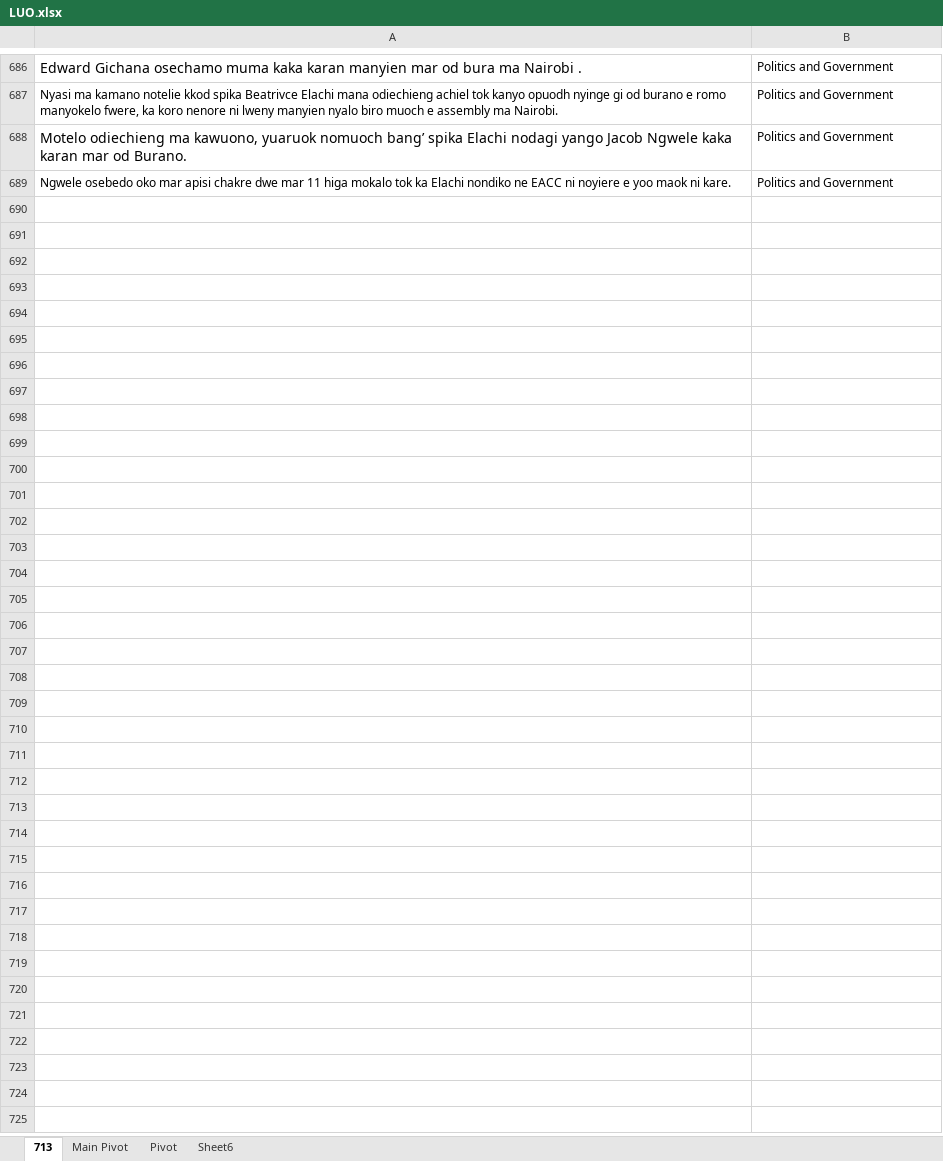
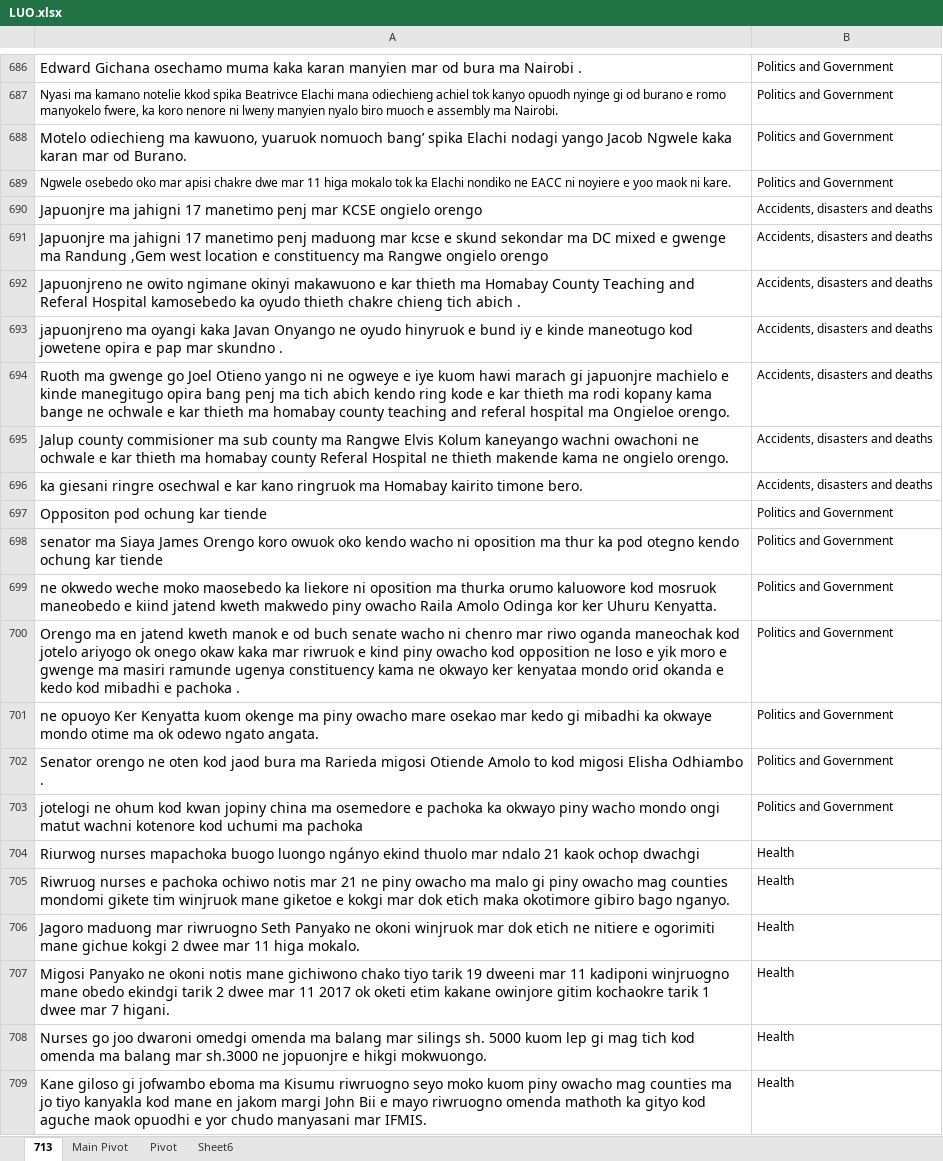
Before and after one commit to Pogayo/Luo-News-Dataset, an Excel workbook: LUO.xlsx, sheet 713, drawn as a sheet; only a part is shown, gaps mark what is left out; values as stored, in another font and other column widths than the file's, no borders; the diff covers the shown part only; the diff names each change by its address in the sheet, - before the commit and + after, or states it on an @@ line.

Commit message:
added 18/11/18

```diff
--- a/LUO.xlsx (sheet 713)
+++ b/LUO.xlsx (sheet 713)
+row 690: Japuonjre ma jahigni 17 manetimo penj mar KCSE ongielo orengo | Accidents, disasters and deaths
+row 691: Japuonjre ma jahigni 17 manetimo penj maduong mar kcse e skund sekondar ma DC mixed e gwenge ma Randung ,Gem west location e constituency ma Rangwe ongielo orengo | Accidents, disasters and deaths
+row 692: Japuonjreno ne owito ngimane okinyi makawuono e kar thieth ma Homabay County Teaching and Referal Hospital kamosebedo ka oyudo thieth chakre chieng tich abich . | Accidents, disasters and deaths
+row 693: japuonjreno ma oyangi kaka Javan Onyango ne oyudo hinyruok e bund iy e kinde maneotugo kod jowetene opira e pap mar skundno . | Accidents, disasters and deaths
+row 694: Ruoth ma gwenge go Joel Otieno yango ni ne ogweye e iye kuom hawi marach gi japuonjre machielo e kinde manegitugo opira bang penj ma tich abich kendo ring kode e kar thieth ma rodi kopany kama bange ne ochwale e kar thieth ma homabay county teaching and referal hospital ma Ongieloe orengo. | Accidents, disasters and deaths
+row 695: Jalup county commisioner ma sub county ma Rangwe Elvis Kolum kaneyango wachni owachoni ne ochwale e kar thieth ma homabay county Referal Hospital ne thieth makende kama ne ongielo orengo. | Accidents, disasters and deaths
+row 696: ka giesani ringre osechwal e kar kano ringruok ma Homabay kairito timone bero. | Accidents, disasters and deaths
+row 697: Oppositon pod ochung kar tiende | Politics and Government
+row 698: senator ma Siaya James Orengo koro owuok oko kendo wacho ni oposition ma thur ka pod otegno kendo ochung kar tiende | Politics and Government
+row 699: ne okwedo weche moko maosebedo ka liekore ni oposition ma thurka orumo kaluowore kod mosruok maneobedo e kiind jatend kweth makwedo piny owacho Raila Amolo Odinga kor ker Uhuru Kenyatta. | Politics and Government
+row 700: Orengo ma en jatend kweth manok e od buch senate wacho ni chenro mar riwo oganda maneochak kod jotelo ariyogo ok onego okaw kaka mar riwruok e kind piny owacho kod opposition ne loso e yik moro e gwenge ma masiri ramunde ugenya constituency kama ne okwayo ker kenyataa mondo orid okanda e kedo kod mibadhi e pachoka . | Politics and Government
+row 701: ne opuoyo Ker Kenyatta kuom okenge ma piny owacho mare osekao mar kedo gi mibadhi ka okwaye mondo otime ma ok odewo ngato angata. | Politics and Government
+row 702: Senator orengo ne oten kod jaod bura ma Rarieda migosi Otiende Amolo to kod migosi Elisha Odhiambo . | Politics and Government
+row 703: jotelogi ne ohum kod kwan jopiny china ma osemedore e pachoka ka okwayo piny wacho mondo ongi matut wachni kotenore kod uchumi ma pachoka | Politics and Government
+row 704: Riurwog nurses mapachoka buogo luongo ngányo ekind thuolo mar ndalo 21 kaok ochop dwachgi | Health
+row 705: Riwruog nurses e pachoka ochiwo notis mar 21 ne piny owacho ma malo gi piny owacho mag counties mondomi gikete tim winjruok mane giketoe e kokgi mar dok etich maka okotimore gibiro bago nganyo. | Health
+row 706: Jagoro maduong mar riwruogno Seth Panyako ne okoni winjruok mar dok etich ne nitiere e ogorimiti mane gichue kokgi 2 dwee mar 11 higa mokalo. | Health
+row 707: Migosi Panyako ne okoni notis mane gichiwono chako tiyo tarik 19 dweeni mar 11 kadiponi winjruogno mane obedo ekindgi tarik 2 dwee mar 11 2017 ok oketi etim kakane owinjore gitim kochaokre tarik 1 dwee mar 7 higani. | Health
+row 708: Nurses go joo dwaroni omedgi omenda ma balang mar silings sh. 5000 kuom lep gi mag tich kod omenda ma balang mar sh.3000 ne jopuonjre e hikgi mokwuongo. | Health
+row 709: Kane giloso gi jofwambo eboma ma Kisumu riwruogno seyo moko kuom piny owacho mag counties ma jo tiyo kanyakla kod mane en jakom margi John Bii e mayo riwruogno omenda mathoth ka gityo kod aguche maok opuodhi e yor chudo manyasani mar IFMIS. | Health
```
Also changed, not shown: 36 added rows elsewhere in this sheet.
